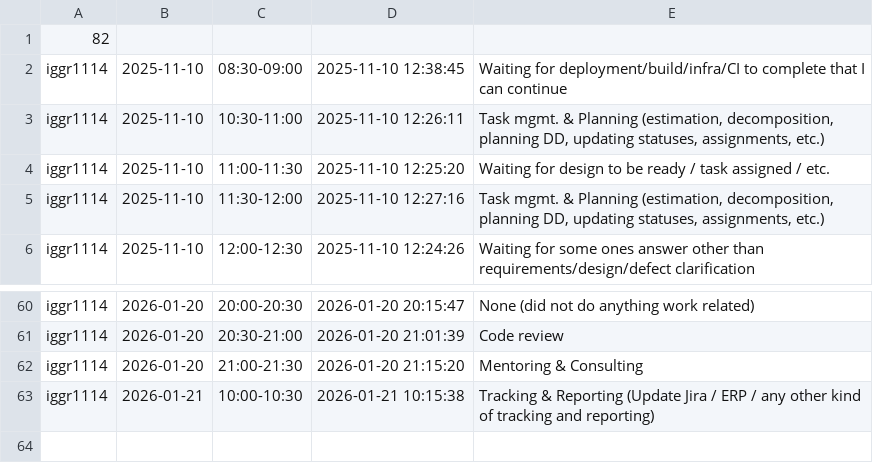
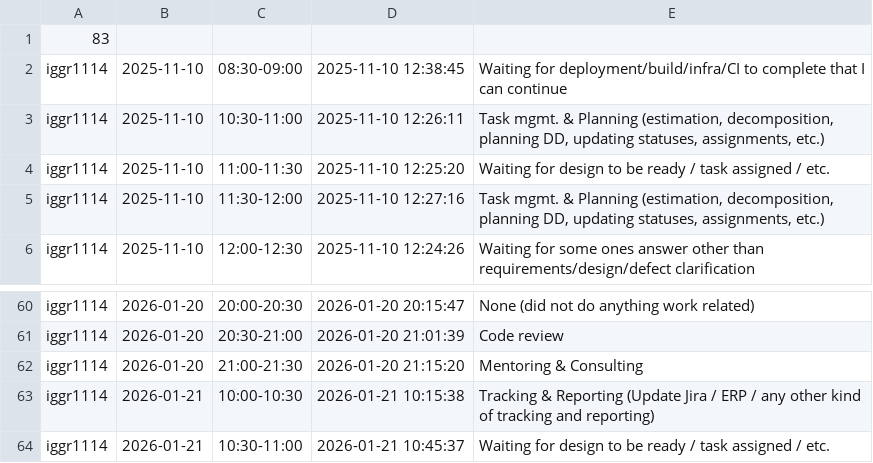
Before and after one commit to ShishalovMV/task-tracker-data, a CSV file: iggr1114_work_log.csv, drawn as a sheet; only a part is shown, gaps mark what is left out.

Commit message:
Update iggr1114_work_log.csv (version 83)

```diff
--- a/iggr1114_work_log.csv
+++ b/iggr1114_work_log.csv
@@ -1,2 +1,2 @@
-82
+83
 iggr1114|2025-11-10|08:30-09:00|2025-11-10 12:38:45|Waiting for deployment/build/infra/CI to complete that I can continue
@@ -63 +63,2 @@ iggr1114|2026-01-20|21:00-21:30|2026-01-20 21:15:20|Mentoring & Consulting
 iggr1114|2026-01-21|10:00-10:30|2026-01-21 10:15:38|Tracking & Reporting (Update Jira / ERP / any other kind of tracking and reporting)
+iggr1114|2026-01-21|10:30-11:00|2026-01-21 10:45:37|Waiting for design to be ready / task assigned / etc.
```
